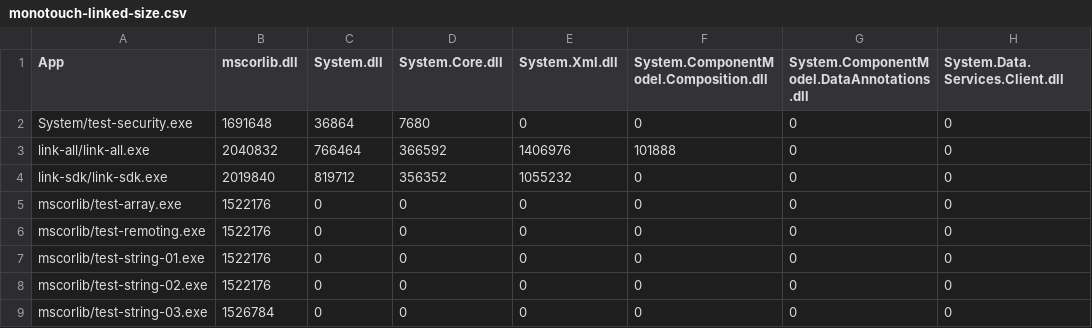
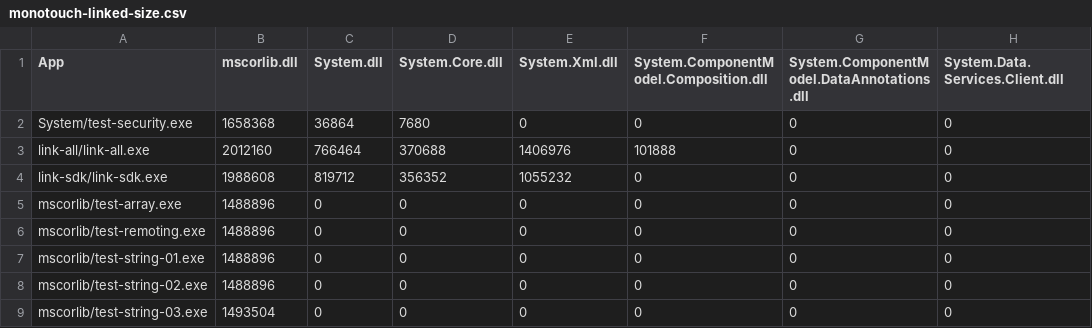
Before and after one commit to mono/mono, a CSV file: mcs/tools/linker/monotouch-linked-size.csv, drawn as a sheet; only a part is shown; the diff names each change by its address in the sheet, - before the commit and + after, or states it on an @@ line.

```diff
--- a/mcs/tools/linker/monotouch-linked-size.csv
+++ b/mcs/tools/linker/monotouch-linked-size.csv
-B2 (mscorlib.dll): 1691648
+B2 (mscorlib.dll): 1658368
-B3 (mscorlib.dll): 2040832
+B3 (mscorlib.dll): 2012160
-D3 (System.Core.dll): 366592
+D3 (System.Core.dll): 370688
-B4 (mscorlib.dll): 2019840
+B4 (mscorlib.dll): 1988608
-B5:B8 (mscorlib.dll): 1522176
+B5:B8 (mscorlib.dll): 1488896
-B9 (mscorlib.dll): 1526784
+B9 (mscorlib.dll): 1493504
```
Also changed, not shown: mcs/tools/linker/monodroid-linked-size.csv, mcs/tools/linker/net_4_x-linked-size.csv.
